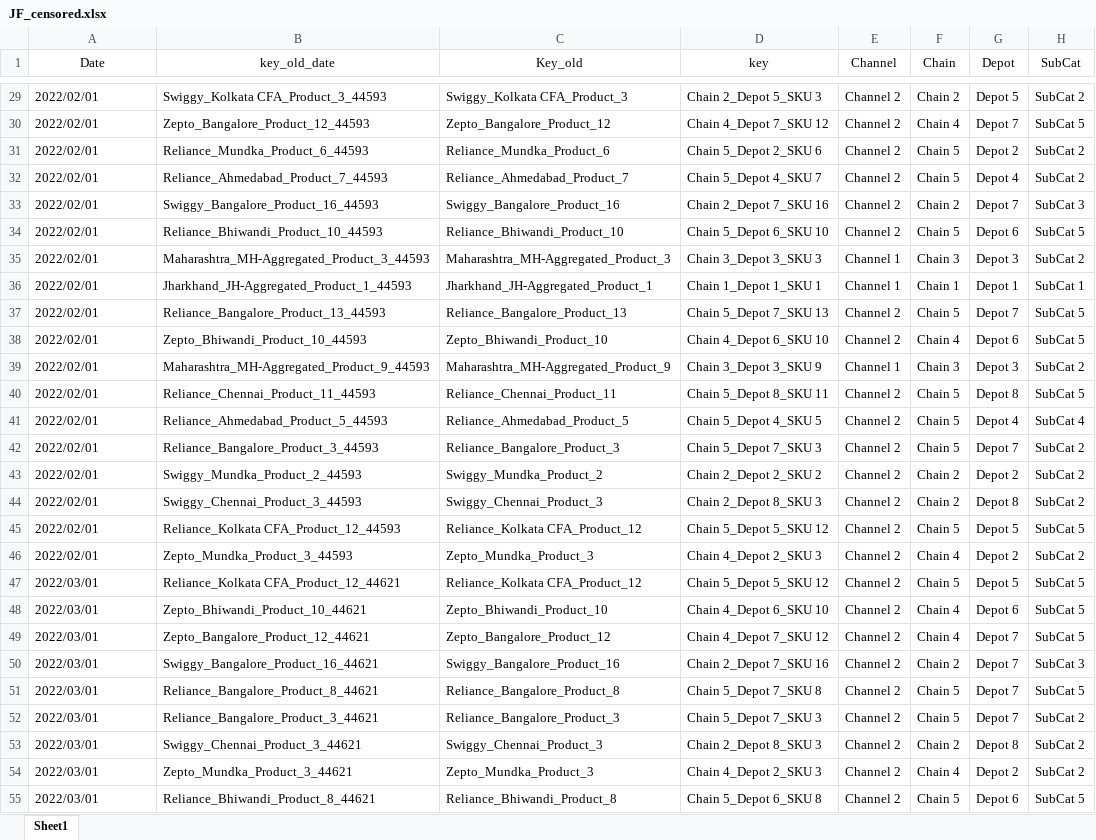
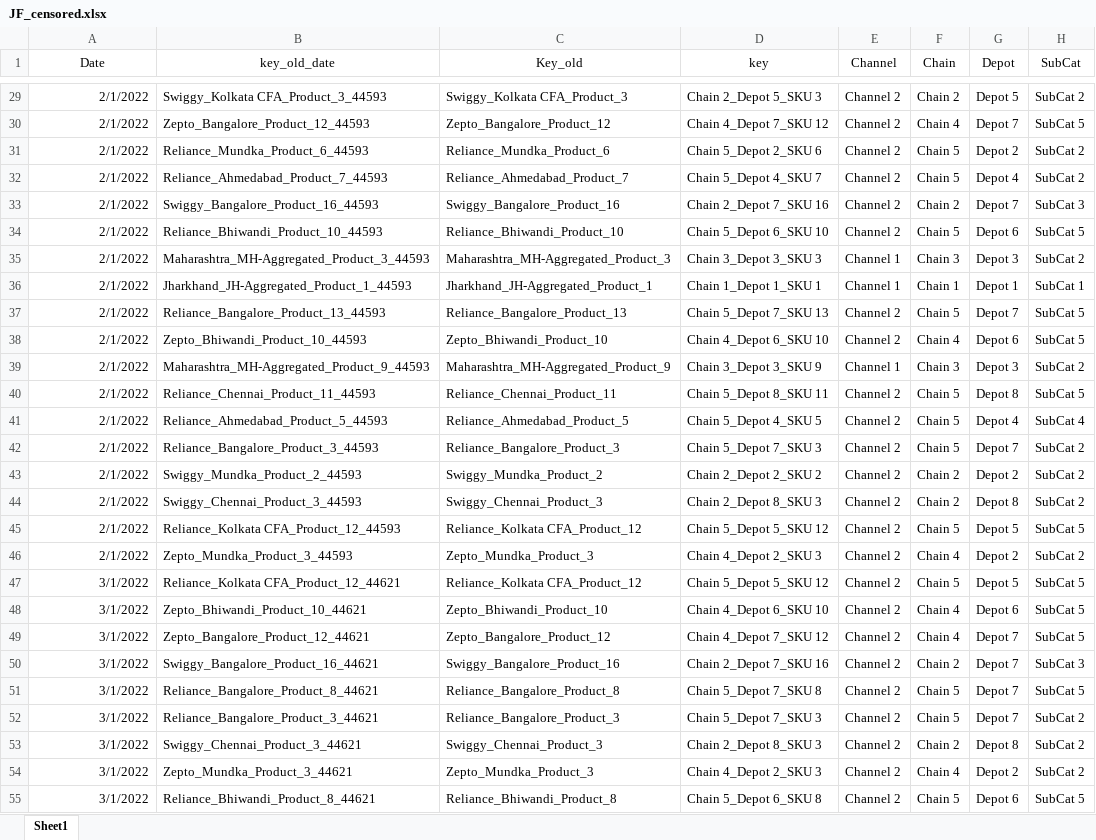
Before and after one commit to RKiranKumarReddy010/Temp-share, an Excel workbook: Revised_data/JF_censored.xlsx, sheet Sheet1, drawn as a sheet; only a part is shown, gaps mark what is left out; values as stored, in another font and other column widths than the file's, no borders; the diff covers the shown part only; the diff names each change by its address in the sheet, - before the commit and + after, or states it on an @@ line.

```diff
--- a/Revised_data/JF_censored.xlsx (sheet Sheet1)
+++ b/Revised_data/JF_censored.xlsx (sheet Sheet1)
-A29:A55 alignment: left
+A29:A55 alignment: right
-A29:A46 (Date): 2022/02/01
+A29:A46 (Date): 2/1/2022
-A47:A55 (Date): 2022/03/01
+A47:A55 (Date): 3/1/2022
```
Also changed, not shown: 1102 edited cells and cell formats elsewhere in this sheet.
